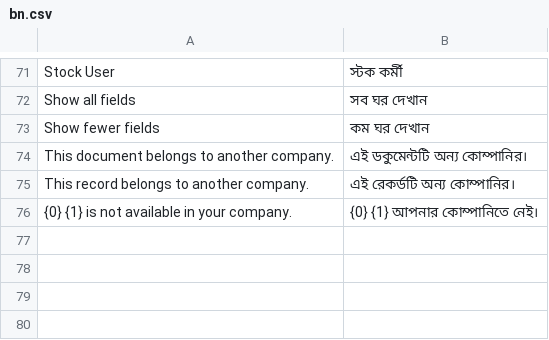
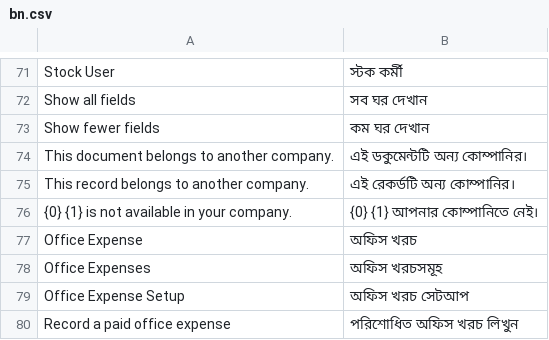
Before and after one commit to TechwithZakir/Reckon-Accounts-SaaS, a CSV file: reckon_accounts_saas/translations/bn.csv, drawn as a sheet; only a part is shown, gaps mark what is left out.

```diff
--- a/reckon_accounts_saas/translations/bn.csv
+++ b/reckon_accounts_saas/translations/bn.csv
@@ -76 +76,5 @@ This record belongs to another company.,এই রেকর্ডটি অন
 {0} {1} is not available in your company.,{0} {1} আপনার কোম্পানিতে নেই।
+Office Expense,অফিস খরচ
+Office Expenses,অফিস খরচসমূহ
+Office Expense Setup,অফিস খরচ সেটআপ
+Record a paid office expense,পরিশোধিত অফিস খরচ লিখুন
```
Also changed, not shown: 4 other files.
